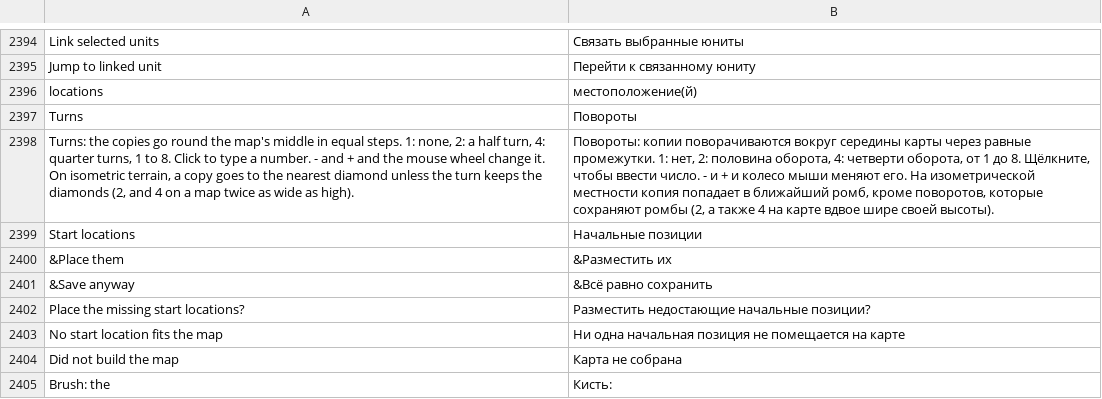
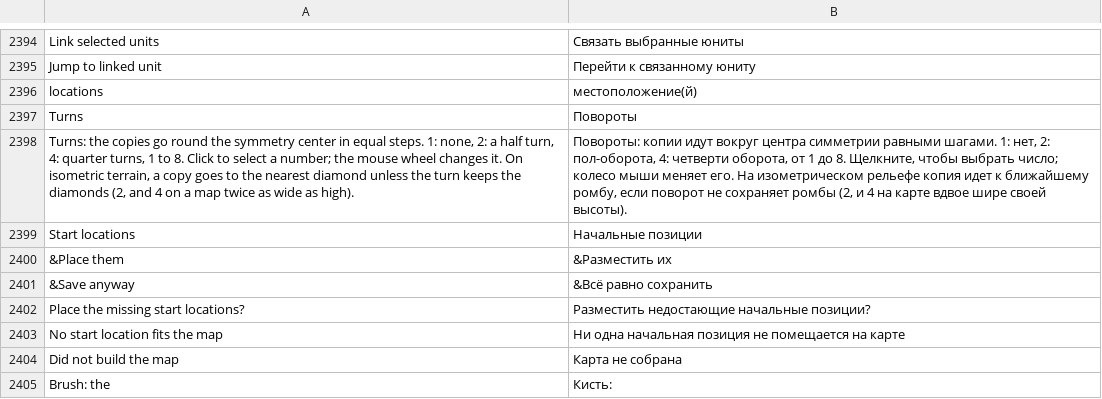
Before and after one commit to stardraft-editor/stardraft, a TSV file: apps/editor/res/lang/ru.tsv, drawn as a sheet; only a part is shown, gaps mark what is left out; removed rows and columns are numbered as before the commit, all else as after; the diff names each change by its address in the sheet, - before the commit and + after, or states it on an @@ line.

Commit message:
Turns is a list of 1 to 8 in place of the - and + buttons (the mouse wheel still steps it); its tip says the symmetry center

```diff
--- a/apps/editor/res/lang/ru.tsv
+++ b/apps/editor/res/lang/ru.tsv
-row 2398: Turns: the copies go round the map's middle in equal steps. 1: none, 2: a half turn, 4: quarter turns, 1 to 8. Click to type a number. - and + and the mouse wheel change it. On isometric terrain, a copy goes to the nearest diamond unless the turn keeps the diamonds (2, and 4 on a map twice as wide as high). | Повороты: копии поворачиваются вокруг середины карты через равные промежутки. 1: нет, 2: половина оборота, 4: четверти оборота, от 1 до 8. Щёлкните, чтобы ввести число. - и + и колесо мыши меняют его. На изометрической местности копия попадает в ближайший ромб, кроме поворотов, которые сохраняют ромбы (2, а также 4 на карте вдвое шире своей высоты).
+row 2398: Turns: the copies go round the symmetry center in equal steps. 1: none, 2: a half turn, 4: quarter turns, 1 to 8. Click to select a number; the mouse wheel changes it. On isometric terrain, a copy goes to the nearest diamond unless the turn keeps the diamonds (2, and 4 on a map twice as wide as high). | Повороты: копии идут вокруг центра симметрии равными шагами. 1: нет, 2: пол-оборота, 4: четверти оборота, от 1 до 8. Щелкните, чтобы выбрать число; колесо мыши меняет его. На изометрическом рельефе копия идет к ближайшему ромбу, если поворот не сохраняет ромбы (2, и 4 на карте вдвое шире своей высоты).
```
Also changed, not shown: apps/editor/res/lang/es.tsv, apps/editor/res/lang/fr.tsv, 9 other files.
